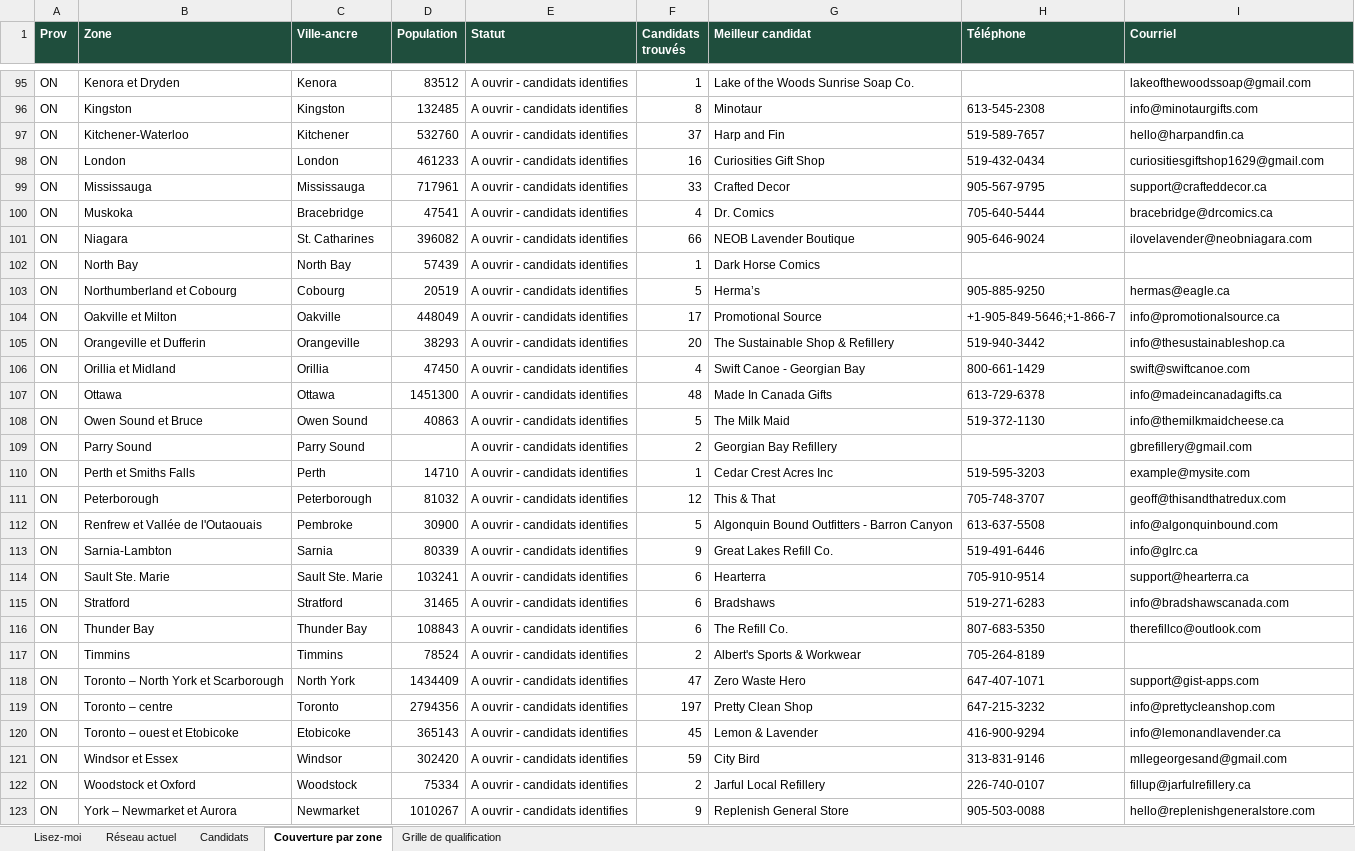
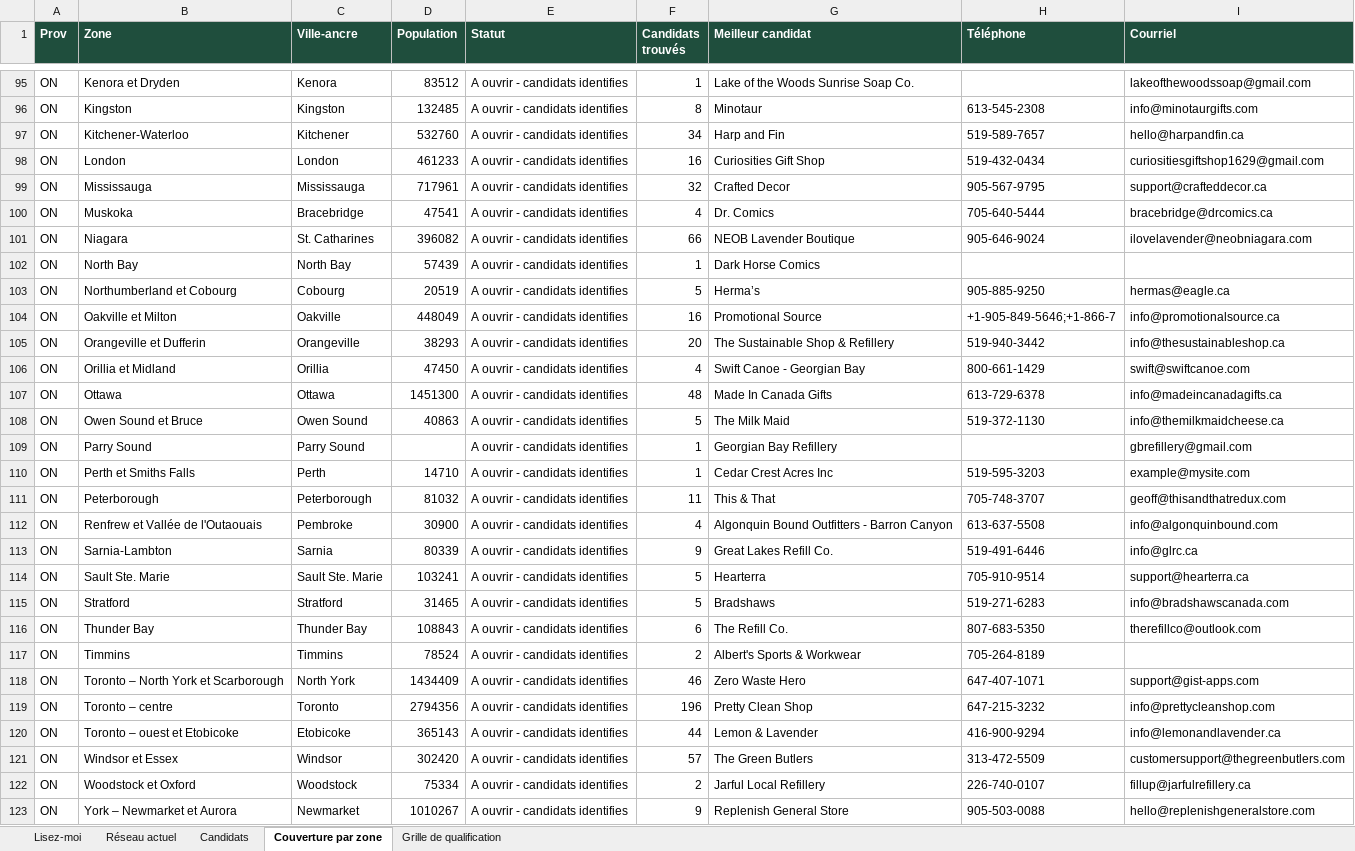
Before and after one commit to lasclay/missive-automations, an Excel workbook: retail-expansion/points-de-vente-lasclay.xlsx, sheet Couverture par zone, drawn as a sheet; only a part is shown, gaps mark what is left out; values as stored, in another font and other column widths than the file's, no borders; the diff covers the shown part only; the diff names each change by its address in the sheet, - before the commit and + after, or states it on an @@ line.

```diff
--- a/retail-expansion/points-de-vente-lasclay.xlsx (sheet Couverture par zone)
+++ b/retail-expansion/points-de-vente-lasclay.xlsx (sheet Couverture par zone)
-F97 (Candidats trouvés): 37
+F97 (Candidats trouvés): 34
-F99 (Candidats trouvés): 33
+F99 (Candidats trouvés): 32
-F104 (Candidats trouvés): 17
+F104 (Candidats trouvés): 16
-F109 (Candidats trouvés): 2
+F109 (Candidats trouvés): 1
-F111 (Candidats trouvés): 12
+F111 (Candidats trouvés): 11
-F112 (Candidats trouvés): 5
+F112 (Candidats trouvés): 4
-F114:F115 (Candidats trouvés): 6
+F114:F115 (Candidats trouvés): 5
-F118 (Candidats trouvés): 47
+F118 (Candidats trouvés): 46
-F119 (Candidats trouvés): 197
+F119 (Candidats trouvés): 196
-F120 (Candidats trouvés): 45
+F120 (Candidats trouvés): 44
-F121 (Candidats trouvés): 59
+F121 (Candidats trouvés): 57
-G121 (Meilleur candidat): City Bird
+G121 (Meilleur candidat): The Green Butlers
-H121 (Téléphone): 313-831-9146
+H121 (Téléphone): 313-472-5509
-I121 (Courriel): mllegeorgesand@gmail.com
+I121 (Courriel): customersupport@thegreenbutlers.com
```
Also changed, not shown: 15 edited cells elsewhere in this sheet, sheet Candidats, sheet Lisez-moi, 4 other files.
